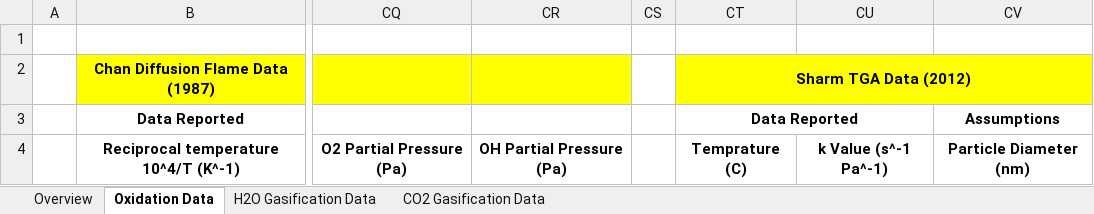
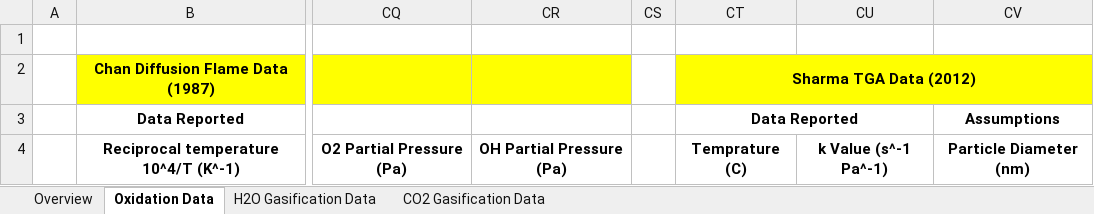
Before and after one commit to sootconsumption/Soot-Consumption-Modeling-with-Bayesian-Statistics, an Excel workbook: data.xlsx, sheet Oxidation Data, drawn as a sheet; only a part is shown, gaps mark what is left out; values as stored, in another font and other column widths than the file's, no borders; the diff names each change by its address in the sheet, - before the commit and + after, or states it on an @@ line.

Commit message:
Oxidation_Data.csv

```diff
--- a/data.xlsx (sheet Oxidation Data)
+++ b/data.xlsx (sheet Oxidation Data)
-CT2: Sharm TGA Data (2012)
+CT2: Sharma TGA Data (2012)
```
Also changed, not shown: sheet H2O Gasification Data, 2 other files.
